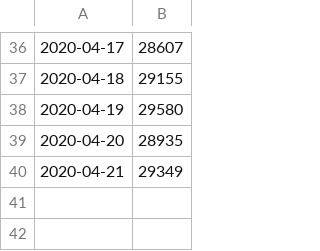
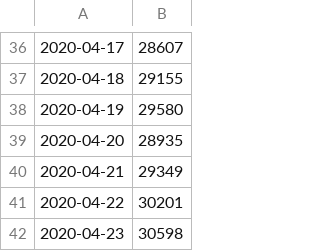
Before and after one commit to urbach/COVID-19, a CSV file: csse_covid_19_data/csse_covid_19_time_series/nrw/nrw.csv, drawn as a sheet; only a part is shown, gaps mark what is left out; the diff names each change by its address in the sheet, - before the commit and + after, or states it on an @@ line.

```diff
--- a/csse_covid_19_data/csse_covid_19_time_series/nrw/nrw.csv
+++ b/csse_covid_19_data/csse_covid_19_time_series/nrw/nrw.csv
+row 41: 2020-04-22 | 30201
+row 42: 2020-04-23 | 30598
```
Also changed, not shown: csse_covid_19_data/csse_covid_19_time_series/nrw/bonn.csv, csse_covid_19_data/csse_covid_19_time_series/nrw/duesseldorf.csv, 3 other files.
